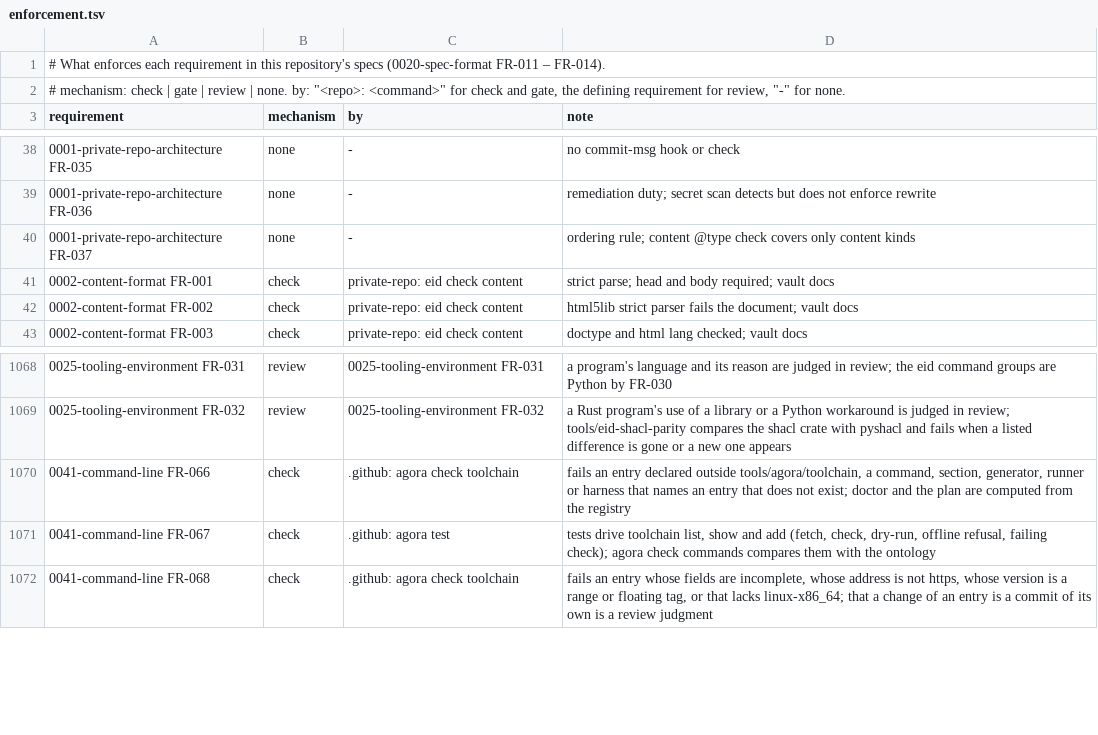
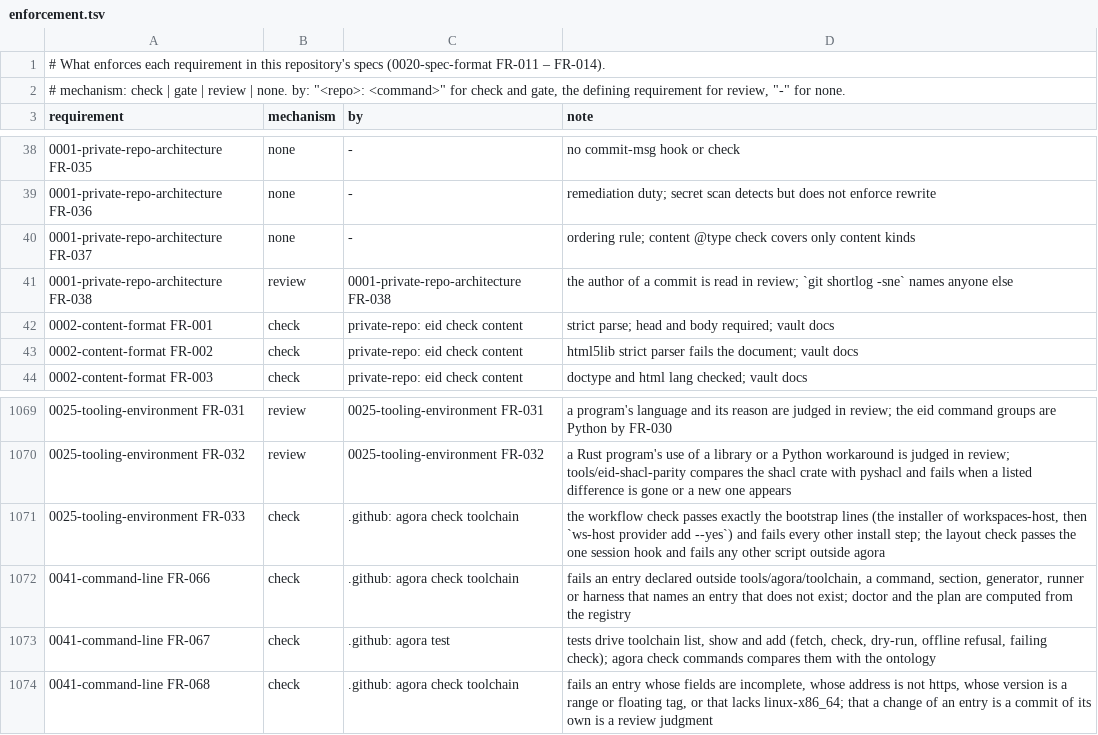
Before and after one commit to intellectual-frontiers/.github, a TSV file: spec-kit/enforcement.tsv, drawn as a sheet; only a part is shown, gaps mark what is left out; the diff names each change by its address in the sheet, - before the commit and + after, or states it on an @@ line.

```diff
--- a/spec-kit/enforcement.tsv
+++ b/spec-kit/enforcement.tsv
+row 41: 0001-private-repo-architecture FR-038 | review | 0001-private-repo-architecture FR-038 | the author of a commit is read in review; `git shortlog -sne` names anyone else
+row 1071: 0025-tooling-environment FR-033 | check | .github: agora check toolchain | the workflow check passes exactly the bootstrap lines (the installer of workspaces-host, then `ws-host provider add --yes`) and fails every other install step; the layout check passes the one session hook and fails any other script outside agora
```
Also changed, not shown: 14 other files.
